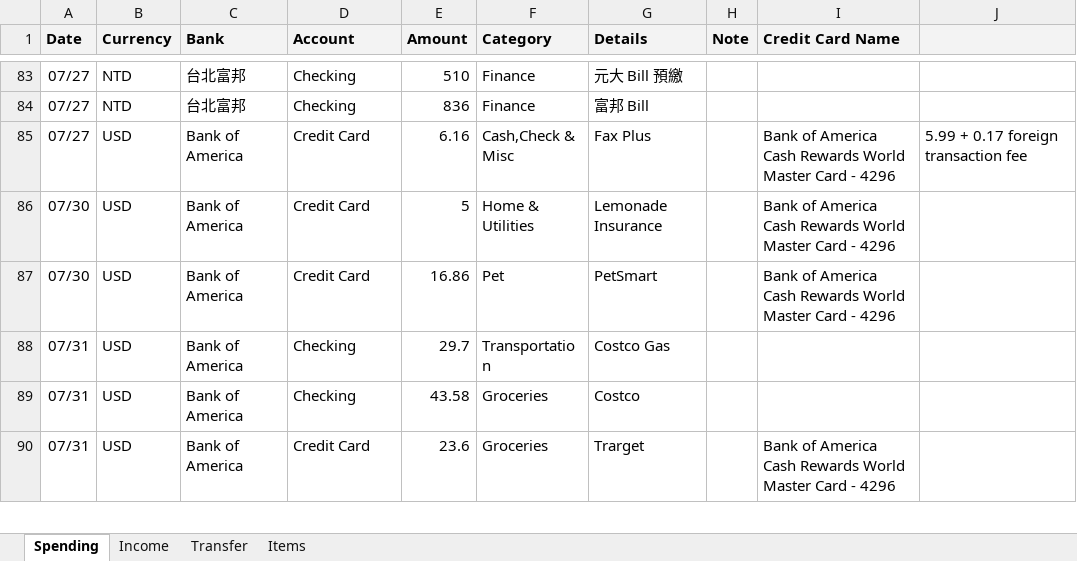
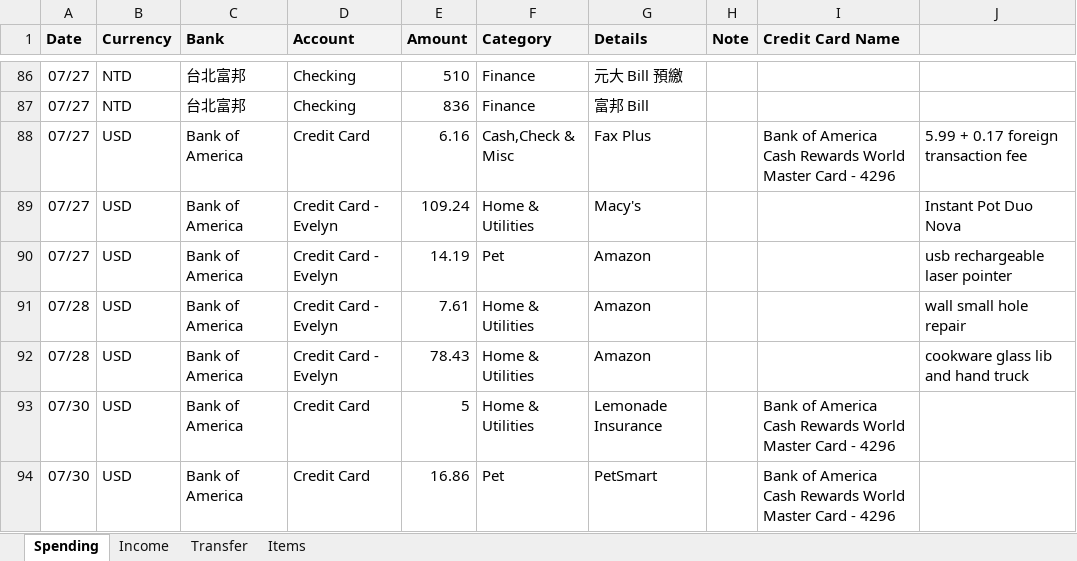
Before and after one commit to dgfsdg2001/MoneyMonitoring, an Excel workbook: MoneyTracking.xlsx, sheet Spending, drawn as a sheet; only a part is shown, gaps mark what is left out; the shorter side is filled out with more unchanged rows; values as stored, in another font and other column widths than the file's, no borders; charts and pictures not drawn; the diff covers the shown part only; the diff names each change by its address in the sheet, - before the commit and + after, or states it on an @@ line.

Commit message:
Update spening from Evelyn's account.

```diff
--- a/MoneyTracking.xlsx (sheet Spending)
+++ b/MoneyTracking.xlsx (sheet Spending)
+row 89: 07/27 | USD | Bank of America | Credit Card - Evelyn | 109.24 | Home & Utilities | Macy's |  |  | Instant Pot Duo Nova
+row 90: 07/27 | USD | Bank of America | Credit Card - Evelyn | 14.19 | Pet | Amazon |  |  | usb rechargeable laser pointer
+row 91: 07/28 | USD | Bank of America | Credit Card - Evelyn | 7.61 | Home & Utilities | Amazon |  |  | wall small hole repair
+row 92: 07/28 | USD | Bank of America | Credit Card - Evelyn | 78.43 | Home & Utilities | Amazon |  |  | cookware glass lib and hand truck
```
Also changed, not shown: 9 added rows elsewhere in this sheet, sheet Income, 1 other file.
